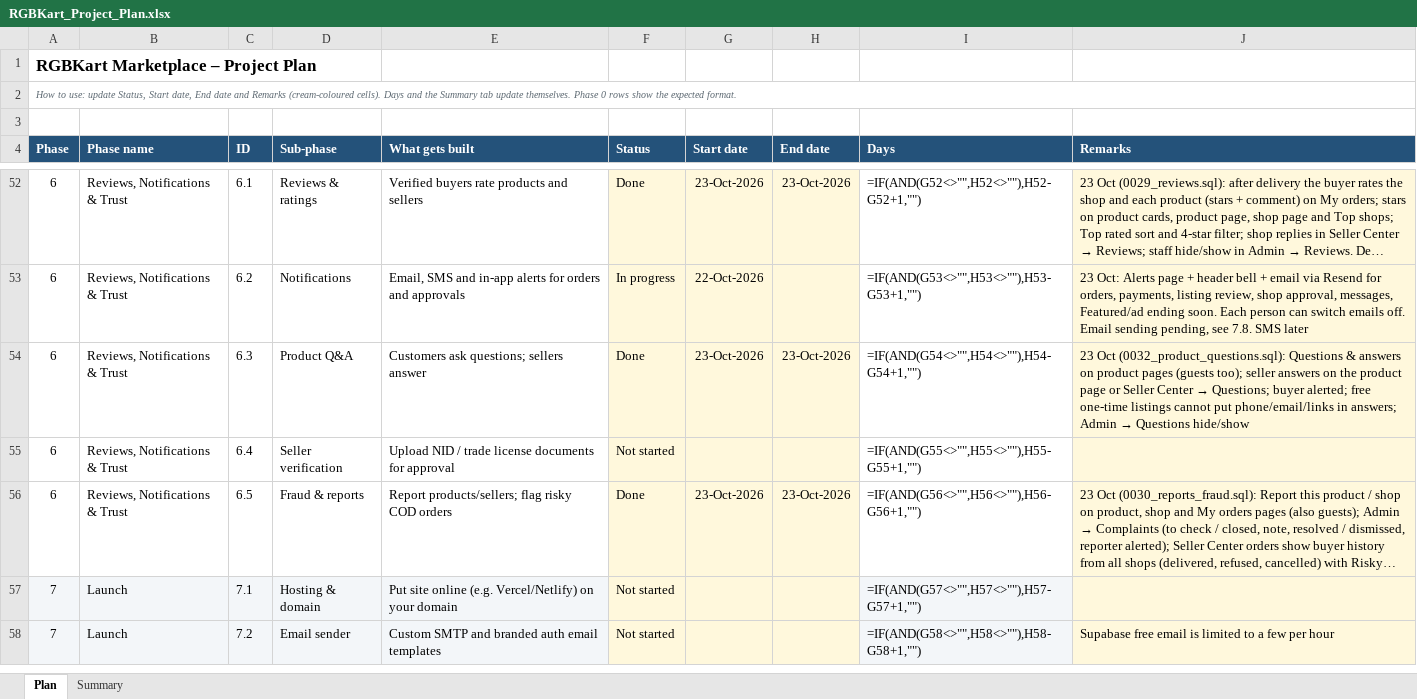
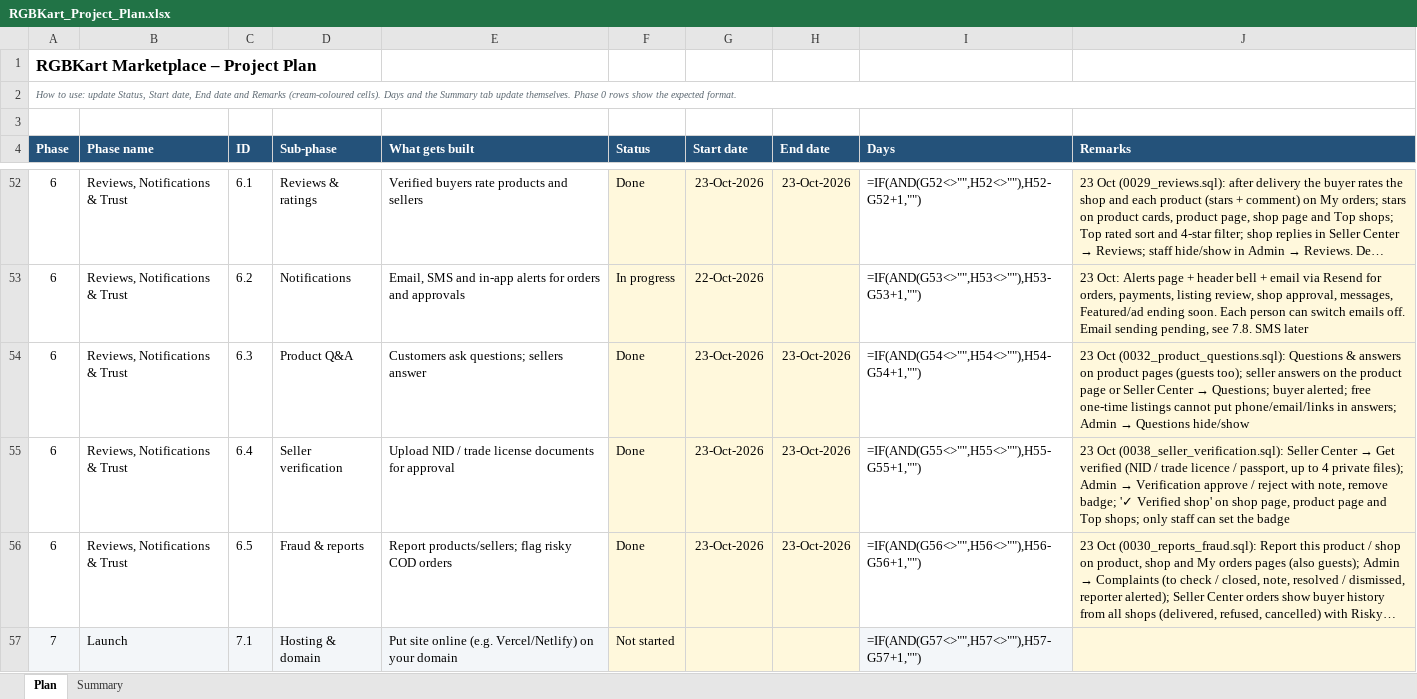
Before and after one commit to hkmanik/rgbkart-cloude, an Excel workbook: docs/RGBKart_Project_Plan.xlsx, sheet Plan, drawn as a sheet; only a part is shown, gaps mark what is left out; the shorter side is filled out with more unchanged rows; long unchanged cells end in …; values as stored, in another font and other column widths than the file's, no borders; formulas without a stored value are shown as written; conditional formats not drawn; the diff names each change by its address in the sheet, - before the commit and + after, or states it on an @@ line.

```diff
--- a/docs/RGBKart_Project_Plan.xlsx (sheet Plan)
+++ b/docs/RGBKart_Project_Plan.xlsx (sheet Plan)
-F55 (Status): Not started
+F55 (Status): Done
-G55 (Start date): (empty)
+G55 (Start date): 23-Oct-2026
-H55 (End date): (empty)
+H55 (End date): 23-Oct-2026
@@ J55 (Remarks): (empty) → 23 Oct (0038_seller_verification.sql): Seller Center → Get verified (NID / trade licence / passport, up to 4 private files); Admin → Verification approve / reject with note, remove badge; '✓ Verified shop' on shop page, product page and Top shops; only staff can set the badge @@
```
Also changed, not shown: 18 other files.
